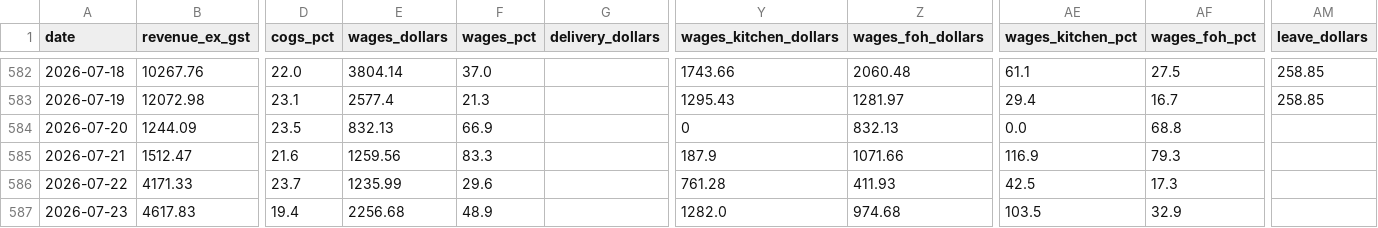
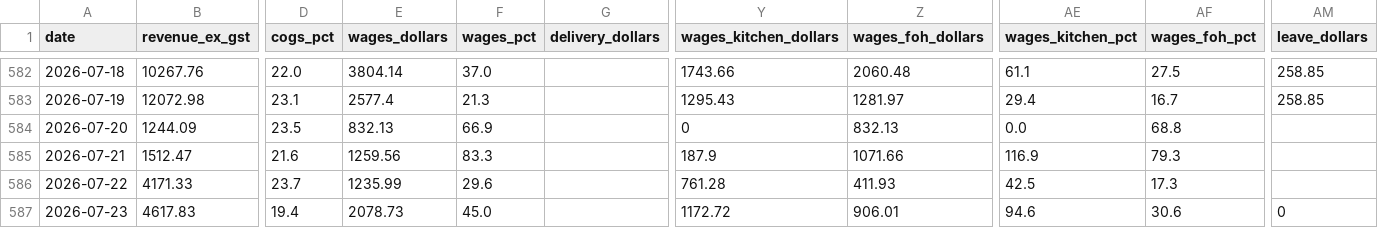
Before and after one commit to zakstowaway/mari-daily-reporting, a CSV file: data/stow_daily_history.csv, drawn as a sheet; only a part is shown, gaps mark what is left out; the diff names each change by its address in the sheet, - before the commit and + after, or states it on an @@ line.

Commit message:
Daily pull marilynas 2026-07-23

```diff
--- a/data/stow_daily_history.csv
+++ b/data/stow_daily_history.csv
-E587 (wages_dollars): 2256.68
+E587 (wages_dollars): 2078.73
-F587 (wages_pct): 48.9
+F587 (wages_pct): 45.0
-Y587 (wages_kitchen_dollars): 1282.0
+Y587 (wages_kitchen_dollars): 1172.72
-Z587 (wages_foh_dollars): 974.68
+Z587 (wages_foh_dollars): 906.01
-AE587 (wages_kitchen_pct): 103.5
+AE587 (wages_kitchen_pct): 94.6
-AF587 (wages_foh_pct): 32.9
+AF587 (wages_foh_pct): 30.6
-AM587 (leave_dollars): (empty)
+AM587 (leave_dollars): 0
```
Also changed, not shown: data/hg_daily_history.csv, 9 other files.
